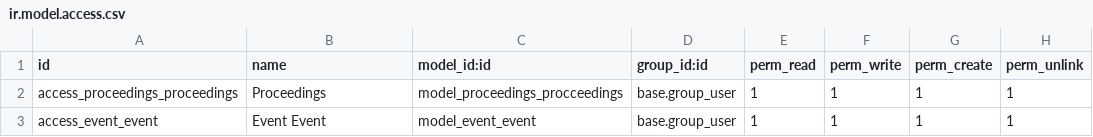
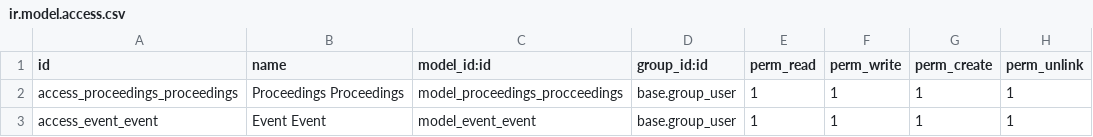
Before and after one commit to 1603755/tbh, a CSV file: security/ir.model.access.csv, drawn as a sheet.

```diff
--- a/security/ir.model.access.csv
+++ b/security/ir.model.access.csv
@@ -1,3 +1,3 @@
 id,name,model_id:id,group_id:id,perm_read,perm_write,perm_create,perm_unlink
-access_proceedings_proceedings,Proceedings,model_proceedings_procceedings,base.group_user,1,1,1,1
+access_proceedings_proceedings,Proceedings Proceedings,model_proceedings_procceedings,base.group_user,1,1,1,1
 access_event_event,Event Event,model_event_event,base.group_user,1,1,1,1
```
Also changed, not shown: 1 other file.
